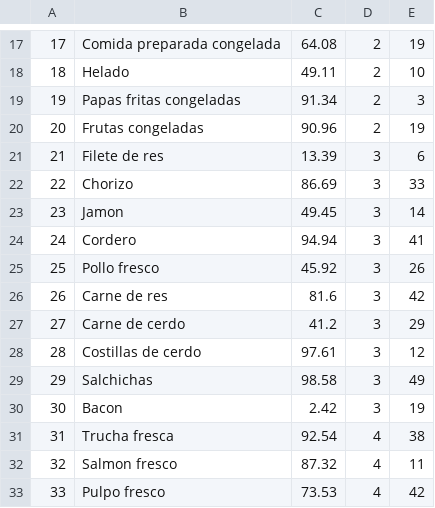
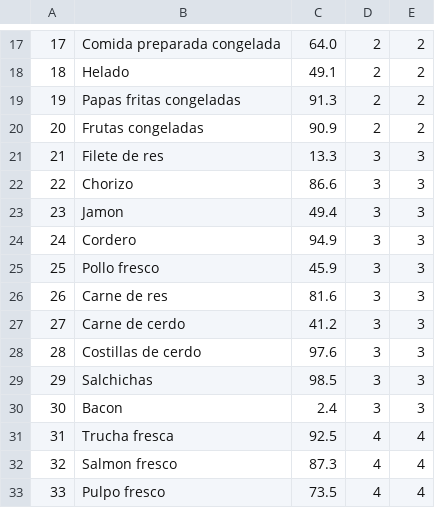
Before and after one commit to Anderah7/Proyecto_Prog4, a CSV file: database/datosIniciales/productos.csv, drawn as a sheet; only a part is shown, gaps mark what is left out; the diff covers the shown part only.

```diff
--- a/database/datosIniciales/productos.csv
+++ b/database/datosIniciales/productos.csv
@@ -17,17 +17,17 @@
-17,Comida preparada congelada,64.08,2,19
-18,Helado,49.11,2,10
-19,Papas fritas congeladas,91.34,2,3
-20,Frutas congeladas,90.96,2,19
-21,Filete de res,13.39,3,6
-22,Chorizo,86.69,3,33
-23,Jamon,49.45,3,14
-24,Cordero,94.94,3,41
-25,Pollo fresco,45.92,3,26
-26,Carne de res,81.6,3,42
-27,Carne de cerdo,41.2,3,29
-28,Costillas de cerdo,97.61,3,12
-29,Salchichas,98.58,3,49
-30,Bacon,2.42,3,19
-31,Trucha fresca,92.54,4,38
-32,Salmon fresco,87.32,4,11
-33,Pulpo fresco,73.53,4,42
+17,Comida preparada congelada,64.0,2,2
+18,Helado,49.1,2,2
+19,Papas fritas congeladas,91.3,2,2
+20,Frutas congeladas,90.9,2,2
+21,Filete de res,13.3,3,3
+22,Chorizo,86.6,3,3
+23,Jamon,49.4,3,3
+24,Cordero,94.9,3,3
+25,Pollo fresco,45.9,3,3
+26,Carne de res,81.6,3,3
+27,Carne de cerdo,41.2,3,3
+28,Costillas de cerdo,97.6,3,3
+29,Salchichas,98.5,3,3
+30,Bacon,2.4,3,3
+31,Trucha fresca,92.5,4,4
+32,Salmon fresco,87.3,4,4
+33,Pulpo fresco,73.5,4,4
```
Also changed, not shown: 84 edited cells elsewhere in this file, database/datosIniciales/empleados.csv, 5 other files.
